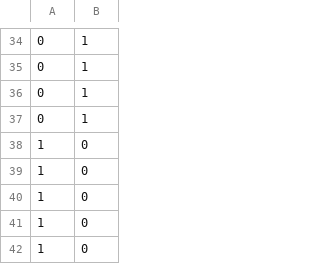
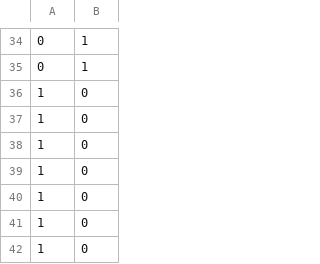
Before and after one commit to SamuelDAdams/xtitc, a CSV file: clear_pain/1y_test.csv, drawn as a sheet; only a part is shown, gaps mark what is left out.

```diff
--- a/clear_pain/1y_test.csv
+++ b/clear_pain/1y_test.csv
@@ -35,4 +35,4 @@
 0,1
-0,1
-0,1
+1,0
+1,0
 1,0
```
Also changed, not shown: clear_pain/1X_test.csv, clear_pain/2X_test.csv, 21 other files.
